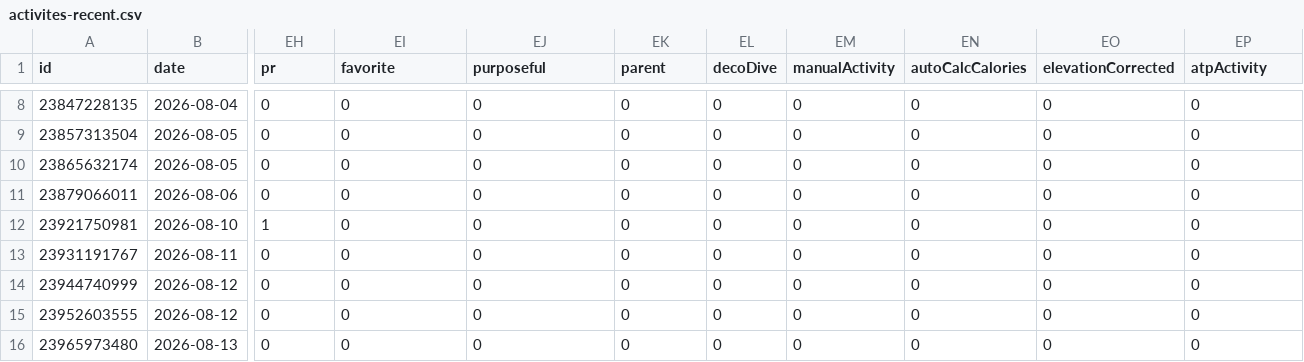
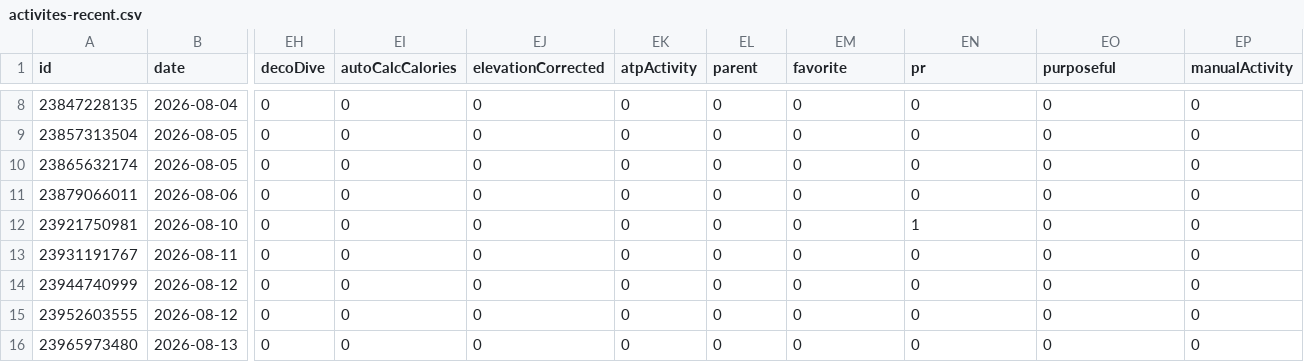
Before and after one commit to nicolasmahut-ui/garmin-data-frere, a CSV file: activites-recent.csv, drawn as a sheet; only a part is shown, gaps mark what is left out; the diff covers the shown part only; the diff names each change by its address in the sheet, - before the commit and + after, or states it on an @@ line.

Commit message:
activites recentes 2026-09-09 06:00

```diff
--- a/activites-recent.csv
+++ b/activites-recent.csv
-EH1: pr
+EH1: decoDive
-EI1: favorite
+EI1: autoCalcCalories
-EJ1: purposeful
+EJ1: elevationCorrected
-EK1: parent
+EK1: atpActivity
-EL1: decoDive
+EL1: parent
-EM1: manualActivity
+EM1: favorite
-EN1: autoCalcCalories
+EN1: pr
-EO1: elevationCorrected
+EO1: purposeful
-EP1: atpActivity
+EP1: manualActivity
-EH12 (decoDive): 1
+EH12 (decoDive): 0
-EN12 (pr): 0
+EN12 (pr): 1
```
Also changed, not shown: 6 edited cells elsewhere in this file.
